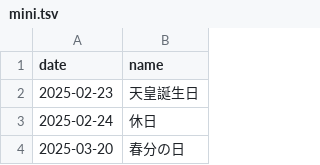
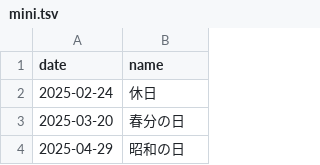
Before and after one commit to sasaplus1/japanese-public-holidays, a TSV file: mini.tsv, drawn as a sheet; only a part is shown; the shorter side is filled out with more unchanged rows.

```diff
--- a/mini.tsv
+++ b/mini.tsv
@@ -1,3 +1,2 @@
 date	name
-2025-02-23	天皇誕生日
 2025-02-24	休日
```
Also changed, not shown: mini.csv, 8 other files.
